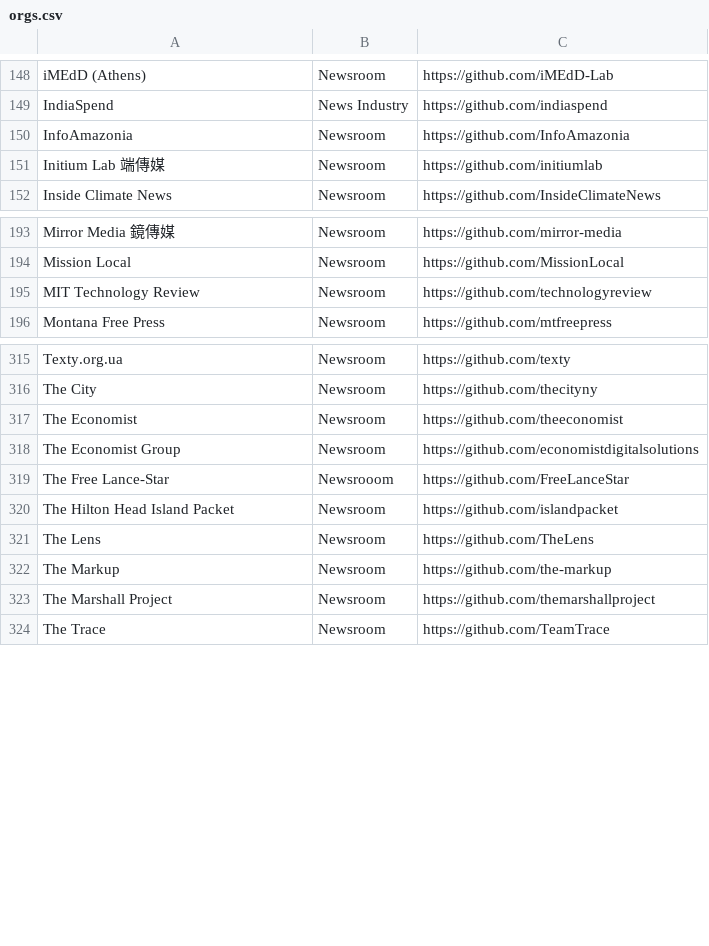
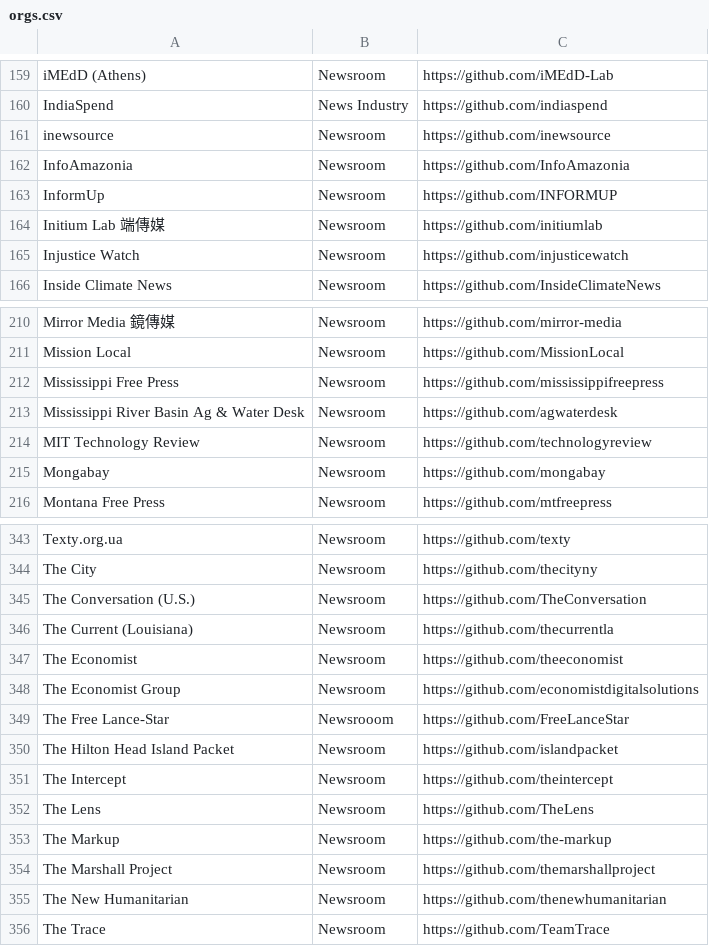
Before and after one commit to silva-shih/open-journalism, a CSV file: orgs.csv, drawn as a sheet; only a part is shown, gaps mark what is left out; the diff covers the shown part only.

Commit message:
Add 33 newsroom GitHub orgs from Newspack/LION/INN directories (#78)
Discovered by cross-referencing three publisher directories (Newspack, LION
Publishers, INN) against GitHub: each publisher's website domain matched to a
GitHub org, then verified by blog-domain match + real non-fork repos. Handle
collisions and placeholder-only accounts filtered out by hand.

Highlights: Mongabay, The Intercept, The New Humanitarian, Michigan Daily,
EdSource, Religion News Service, plus a deep bench of investigative/local
nonprofits. All rows Newsroom; alphabetical insert; CRLF preserved.

```diff
--- a/orgs.csv
+++ b/orgs.csv
@@ -149,4 +160,7 @@ iMEdD (Athens),Newsroom,https://github.com/iMEdD-Lab
 IndiaSpend,News Industry,https://github.com/indiaspend
+inewsource,Newsroom,https://github.com/inewsource
 InfoAmazonia,Newsroom,https://github.com/InfoAmazonia
+InformUp,Newsroom,https://github.com/INFORMUP
 Initium Lab 端傳媒,Newsroom,https://github.com/initiumlab
+Injustice Watch,Newsroom,https://github.com/injusticewatch
 Inside Climate News,Newsroom,https://github.com/InsideClimateNews
@@ -194,3 +211,6 @@ Mirror Media 鏡傳媒,Newsroom,https://github.com/mirror-media
 Mission Local,Newsroom,https://github.com/MissionLocal
+Mississippi Free Press,Newsroom,https://github.com/mississippifreepress
+Mississippi River Basin Ag & Water Desk,Newsroom,https://github.com/agwaterdesk
 MIT Technology Review,Newsroom,https://github.com/technologyreview
+Mongabay,Newsroom,https://github.com/mongabay
 Montana Free Press,Newsroom,https://github.com/mtfreepress
@@ -316,2 +344,4 @@ Texty.org.ua,Newsroom,https://github.com/texty
 The City,Newsroom,https://github.com/thecityny
+The Conversation (U.S.),Newsroom,https://github.com/TheConversation
+The Current (Louisiana),Newsroom,https://github.com/thecurrentla
 The Economist,Newsroom,https://github.com/theeconomist
@@ -320,2 +350,3 @@ The Free Lance-Star,Newsrooom,https://github.com/FreeLanceStar
 The Hilton Head Island Packet,Newsroom,https://github.com/islandpacket
+The Intercept,Newsroom,https://github.com/theintercept
 The Lens,Newsroom,https://github.com/TheLens
@@ -323,2 +354,3 @@ The Markup,Newsroom,https://github.com/the-markup
 The Marshall Project,Newsroom,https://github.com/themarshallproject
+The New Humanitarian,Newsroom,https://github.com/thenewhumanitarian
 The Trace,Newsroom,https://github.com/TeamTrace
```
Also changed, not shown: 24 added rows elsewhere in this file.
